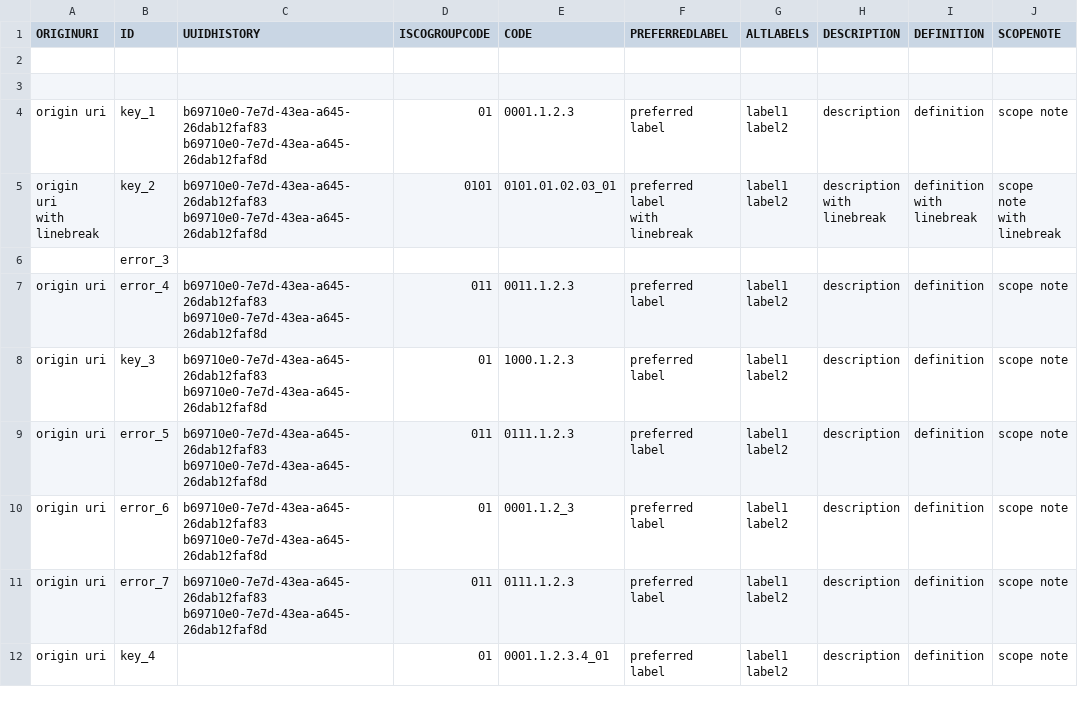
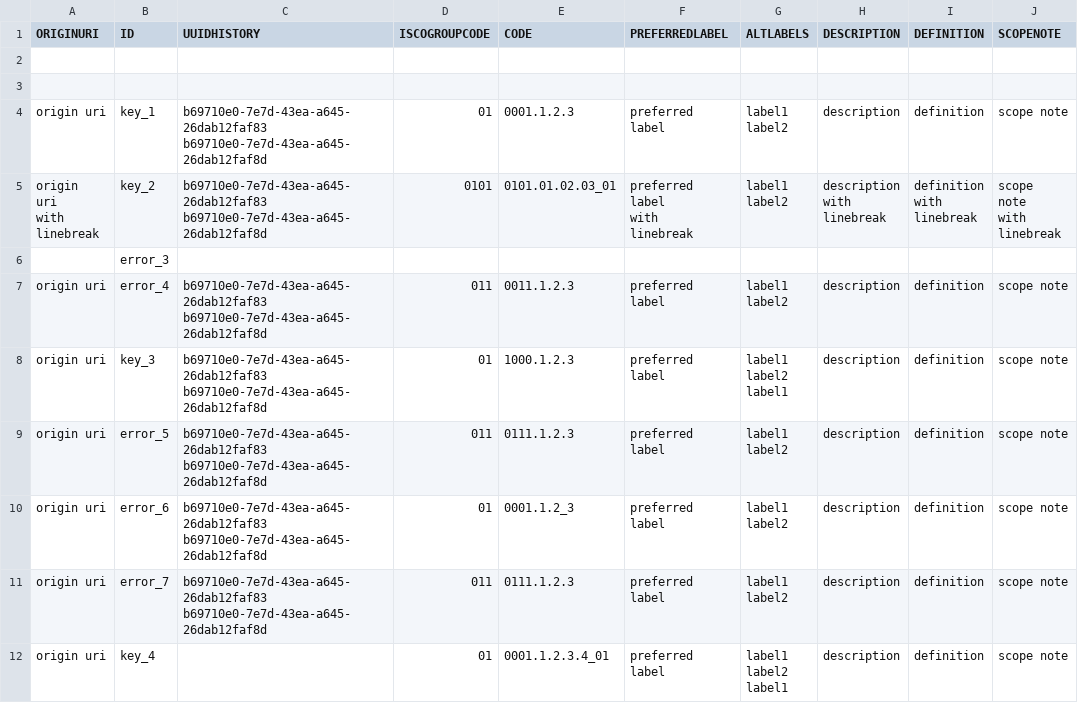
Before and after one commit to tabiya-tech/taxonomy-model-application, a CSV file: backend/src/import/esco/occupations/_test_data_/given.csv, drawn as a sheet; only a part is shown; ↵ is a line break in a cell; the diff names each change by its address in the sheet, - before the commit and + after, or states it on an @@ line.

```diff
--- a/backend/src/import/esco/occupations/_test_data_/given.csv
+++ b/backend/src/import/esco/occupations/_test_data_/given.csv
-G8 (ALTLABELS): label1 ↵ label2
+G8 (ALTLABELS): label1 ↵ label2 ↵ label1
-G12 (ALTLABELS): label1 ↵ label2
+G12 (ALTLABELS): label1 ↵ label2 ↵ label1
```
Also changed, not shown: backend/src/import/esco/ISCOGroups/_test_data_/given.csv, backend/src/import/esco/skillGroups/_test_data_/given.csv, 15 other files.
